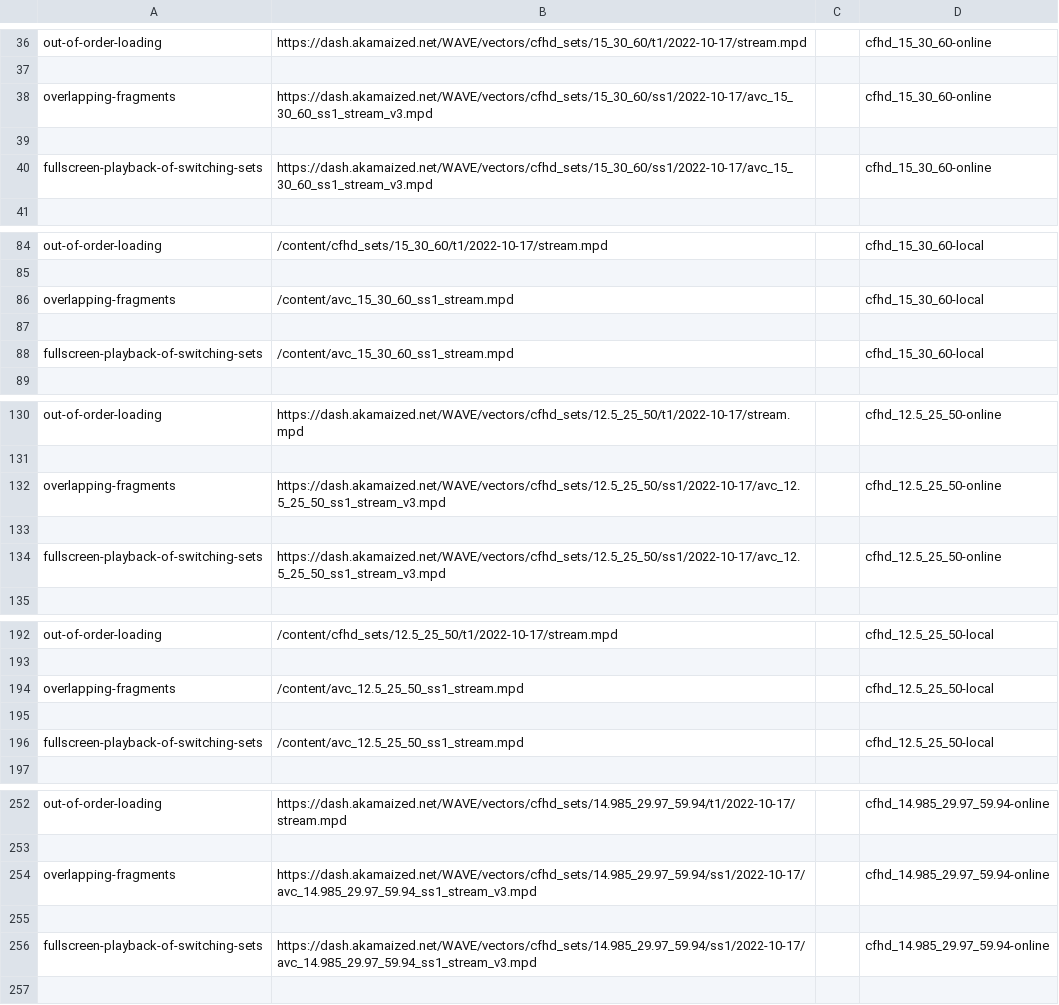
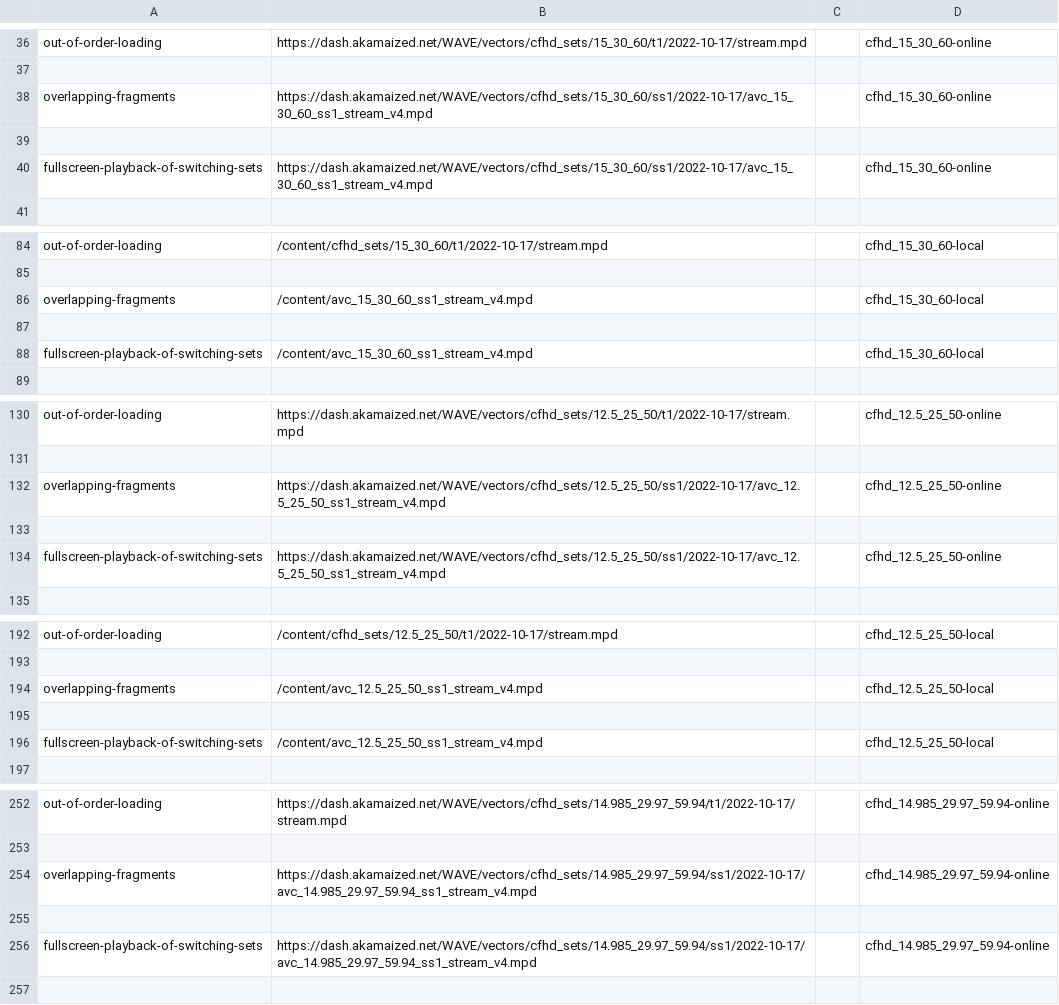
Before and after one commit to cta-wave/dpctf-tests, a CSV file: tests.csv, drawn as a sheet; only a part is shown, gaps mark what is left out; the diff covers the shown part only.

Commit message:
Updated content and regenerated tests

```diff
--- a/tests.csv
+++ b/tests.csv
@@ -37,5 +37,5 @@
 
-"overlapping-fragments","https://dash.akamaized.net/WAVE/vectors/cfhd_sets/15_30_60/ss1/2022-10-17/avc_15_30_60_ss1_stream_v3.mpd","","cfhd_15_30_60-online"
+"overlapping-fragments","https://dash.akamaized.net/WAVE/vectors/cfhd_sets/15_30_60/ss1/2022-10-17/avc_15_30_60_ss1_stream_v4.mpd","","cfhd_15_30_60-online"
 
-"fullscreen-playback-of-switching-sets","https://dash.akamaized.net/WAVE/vectors/cfhd_sets/15_30_60/ss1/2022-10-17/avc_15_30_60_ss1_stream_v3.mpd","","cfhd_15_30_60-online"
+"fullscreen-playback-of-switching-sets","https://dash.akamaized.net/WAVE/vectors/cfhd_sets/15_30_60/ss1/2022-10-17/avc_15_30_60_ss1_stream_v4.mpd","","cfhd_15_30_60-online"
 
@@ -85,5 +85,5 @@
 
-"overlapping-fragments","/content/avc_15_30_60_ss1_stream.mpd","","cfhd_15_30_60-local"
+"overlapping-fragments","/content/avc_15_30_60_ss1_stream_v4.mpd","","cfhd_15_30_60-local"
 
-"fullscreen-playback-of-switching-sets","/content/avc_15_30_60_ss1_stream.mpd","","cfhd_15_30_60-local"
+"fullscreen-playback-of-switching-sets","/content/avc_15_30_60_ss1_stream_v4.mpd","","cfhd_15_30_60-local"
 
@@ -131,5 +131,5 @@
 
-"overlapping-fragments","https://dash.akamaized.net/WAVE/vectors/cfhd_sets/12.5_25_50/ss1/2022-10-17/avc_12.5_25_50_ss1_stream_v3.mpd","","cfhd_12.5_25_50-online"
+"overlapping-fragments","https://dash.akamaized.net/WAVE/vectors/cfhd_sets/12.5_25_50/ss1/2022-10-17/avc_12.5_25_50_ss1_stream_v4.mpd","","cfhd_12.5_25_50-online"
 
-"fullscreen-playback-of-switching-sets","https://dash.akamaized.net/WAVE/vectors/cfhd_sets/12.5_25_50/ss1/2022-10-17/avc_12.5_25_50_ss1_stream_v3.mpd","","cfhd_12.5_25_50-online"
+"fullscreen-playback-of-switching-sets","https://dash.akamaized.net/WAVE/vectors/cfhd_sets/12.5_25_50/ss1/2022-10-17/avc_12.5_25_50_ss1_stream_v4.mpd","","cfhd_12.5_25_50-online"
 
@@ -193,5 +193,5 @@
 
-"overlapping-fragments","/content/avc_12.5_25_50_ss1_stream.mpd","","cfhd_12.5_25_50-local"
+"overlapping-fragments","/content/avc_12.5_25_50_ss1_stream_v4.mpd","","cfhd_12.5_25_50-local"
 
-"fullscreen-playback-of-switching-sets","/content/avc_12.5_25_50_ss1_stream.mpd","","cfhd_12.5_25_50-local"
+"fullscreen-playback-of-switching-sets","/content/avc_12.5_25_50_ss1_stream_v4.mpd","","cfhd_12.5_25_50-local"
 
@@ -253,5 +253,5 @@
 
-"overlapping-fragments","https://dash.akamaized.net/WAVE/vectors/cfhd_sets/14.985_29.97_59.94/ss1/2022-10-17/avc_14.985_29.97_59.94_ss1_stream_v3.mpd","","cfhd_14.985_29.97_59.94-online"
+"overlapping-fragments","https://dash.akamaized.net/WAVE/vectors/cfhd_sets/14.985_29.97_59.94/ss1/2022-10-17/avc_14.985_29.97_59.94_ss1_stream_v4.mpd","","cfhd_14.985_29.97_59.94-online"
 
-"fullscreen-playback-of-switching-sets","https://dash.akamaized.net/WAVE/vectors/cfhd_sets/14.985_29.97_59.94/ss1/2022-10-17/avc_14.985_29.97_59.94_ss1_stream_v3.mpd","","cfhd_14.985_29.97_59.94-online"
+"fullscreen-playback-of-switching-sets","https://dash.akamaized.net/WAVE/vectors/cfhd_sets/14.985_29.97_59.94/ss1/2022-10-17/avc_14.985_29.97_59.94_ss1_stream_v4.mpd","","cfhd_14.985_29.97_59.94-online"
 
```
Also changed, not shown: 8 edited cells elsewhere in this file, 19 other files.
